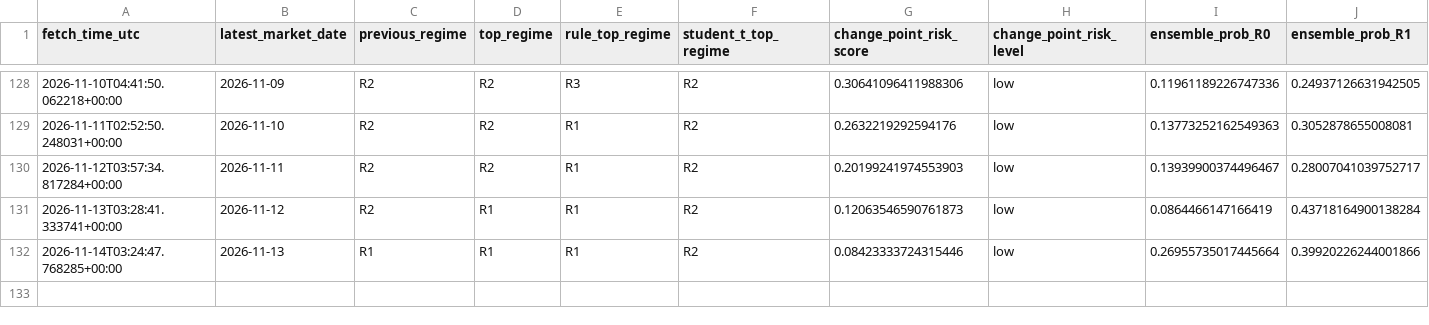
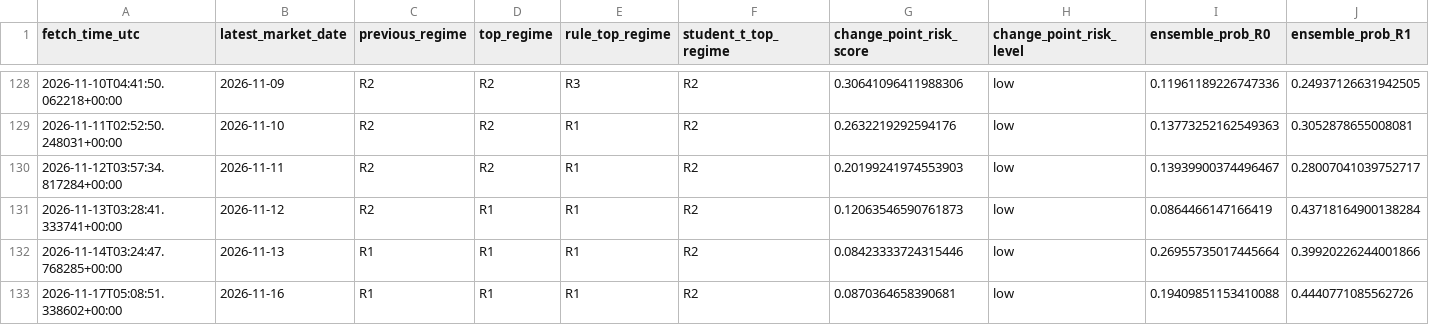
Before and after one commit to harryz77-ai/macro-regime-experiment-v2, a CSV file: data/history.csv, drawn as a sheet; only a part is shown, gaps mark what is left out; rows hold the shown columns only; the diff names each change by its address in the sheet, - before the commit and + after, or states it on an @@ line.

```diff
--- a/data/history.csv
+++ b/data/history.csv
+row 133: 2026-11-17T05:08:51.338602+00:00 | 2026-11-16 | R1 | R1 | R1 | R2 | 0.0870364658390681 | low | 0.19409851153410088 | 0.4440771085562726
```
Also changed, not shown: 2 other files.
